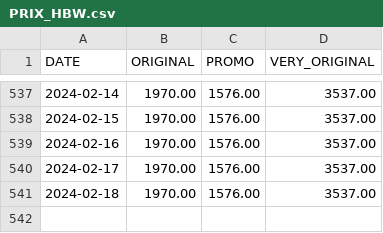
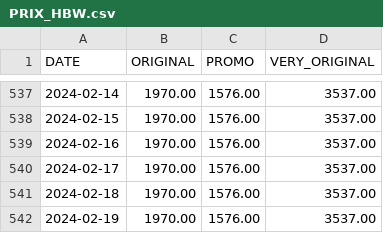
Before and after one commit to Adri-Charbonneau/HBW, a CSV file: DATA/PRIX_HBW.csv, drawn as a sheet; only a part is shown, gaps mark what is left out.

Commit message:
Update PRIX_HBW.csv

```diff
--- a/DATA/PRIX_HBW.csv
+++ b/DATA/PRIX_HBW.csv
@@ -541 +541,2 @@ DATE,ORIGINAL,PROMO,VERY_ORIGINAL
 2024-02-18,1970.00,1576.00,3537.00
+2024-02-19,1970.00,1576.00,3537.00
```
